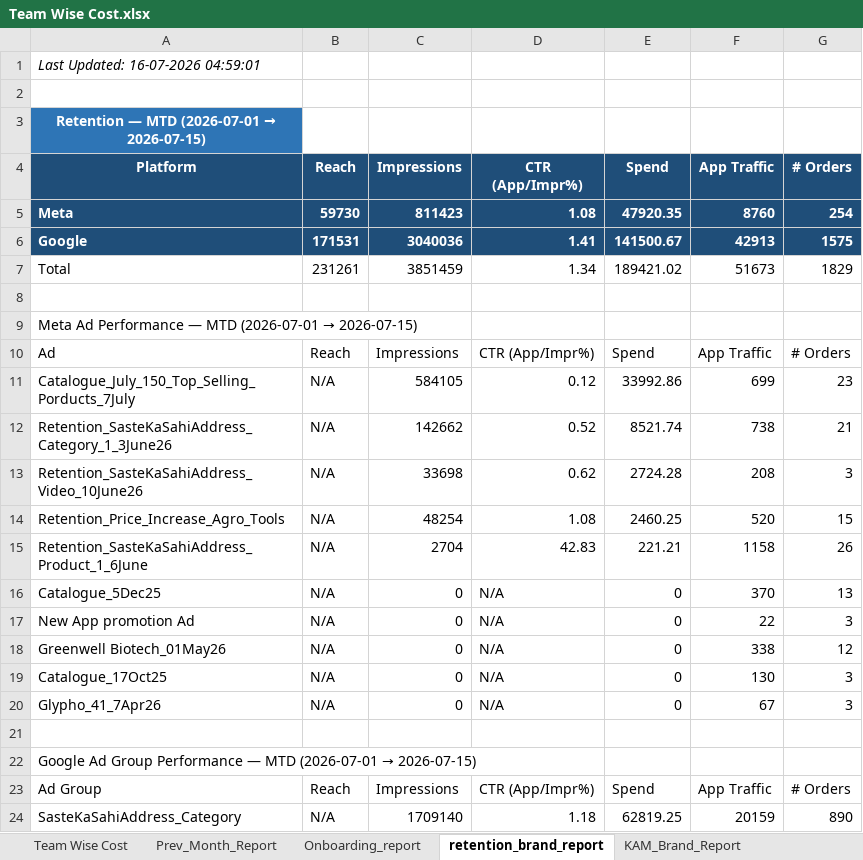
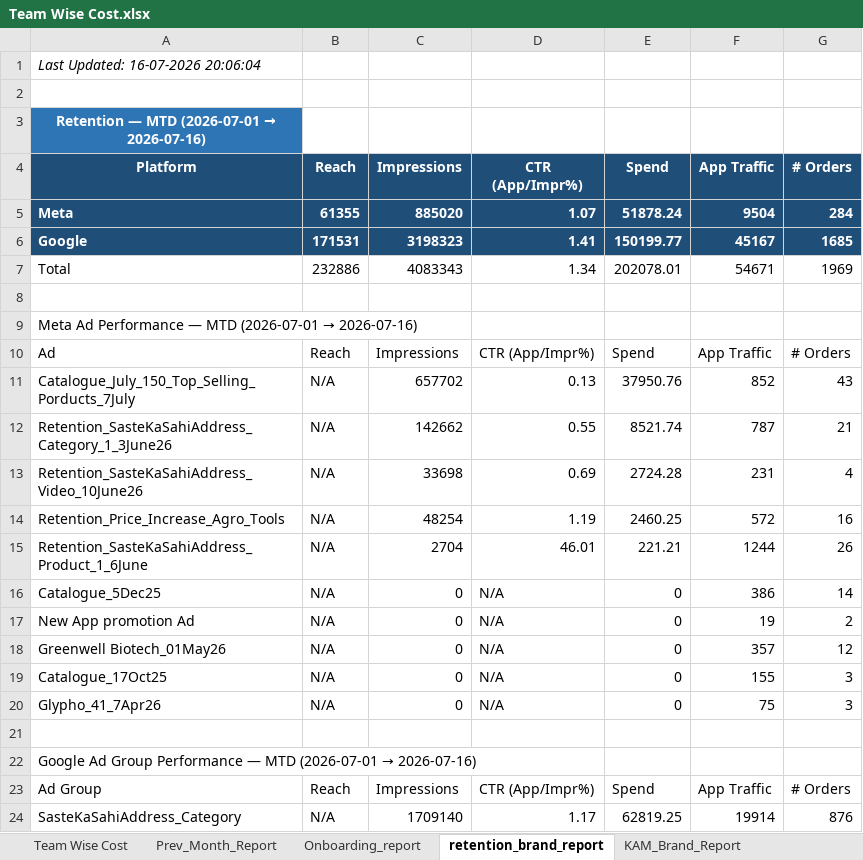
Before and after one commit to ankitbk-gm/auto_ads_report_bot, an Excel workbook: reports/Team Wise Cost.xlsx, sheet retention_brand_report, drawn as a sheet; only a part is shown; values as stored, in another font and other column widths than the file's, no borders; removed rows and columns are numbered as before the commit, all else as after; the diff covers the shown part only; the diff names each change by its address in the sheet, - before the commit and + after, or states it on an @@ line.

```diff
--- a/reports/Team Wise Cost.xlsx (sheet retention_brand_report)
+++ b/reports/Team Wise Cost.xlsx (sheet retention_brand_report)
-A1 (Platform): Last Updated: 16-07-2026 04:59:01
+A1 (Platform): Last Updated: 16-07-2026 20:06:04
@@ A3 (Platform): Retention — MTD (2026-07-01 → 2026-07-15) → Retention — MTD (2026-07-01 → 2026-07-16) @@
-row 5: Meta | 59730 | 811423 | 1.08 | 47920.35 | 8760 | 254
+row 5: Meta | 61355 | 885020 | 1.07 | 51878.24 | 9504 | 284
-C6 (Impressions): 3040036
+C6 (Impressions): 3198323
-E6 (Spend): 141500.67
+E6 (Spend): 150199.77
-F6 (App Traffic): 42913
+F6 (App Traffic): 45167
-G6 (# Orders): 1575
+G6 (# Orders): 1685
-row 7: Total | 231261 | 3851459 | 1.34 | 189421.02 | 51673 | 1829
+row 7: Total | 232886 | 4083343 | 1.34 | 202078.01 | 54671 | 1969
@@ A9 (Platform): …(2026-07-01 → 2026-07-15) → …(2026-07-01 → 2026-07-16) @@
-row 11: Catalogue_July_150_Top_Selling_Porducts_7July | N/A | 584105 | 0.12 | 33992.86 | 699 | 23
+row 11: Catalogue_July_150_Top_Selling_Porducts_7July | N/A | 657702 | 0.13 | 37950.76 | 852 | 43
-D12 (CTR (App/Impr%)): 0.52
+D12 (CTR (App/Impr%)): 0.55
-F12 (App Traffic): 738
+F12 (App Traffic): 787
-D13 (CTR (App/Impr%)): 0.62
+D13 (CTR (App/Impr%)): 0.69
-F13 (App Traffic): 208
+F13 (App Traffic): 231
-G13 (# Orders): 3
+G13 (# Orders): 4
-D14 (CTR (App/Impr%)): 1.08
+D14 (CTR (App/Impr%)): 1.19
-F14 (App Traffic): 520
+F14 (App Traffic): 572
-G14 (# Orders): 15
+G14 (# Orders): 16
-D15 (CTR (App/Impr%)): 42.83
+D15 (CTR (App/Impr%)): 46.01
-F15 (App Traffic): 1158
+F15 (App Traffic): 1244
-F16 (App Traffic): 370
+F16 (App Traffic): 386
-G16 (# Orders): 13
+G16 (# Orders): 14
-F17 (App Traffic): 22
+F17 (App Traffic): 19
-G17 (# Orders): 3
+G17 (# Orders): 2
-F18 (App Traffic): 338
+F18 (App Traffic): 357
-F19 (App Traffic): 130
+F19 (App Traffic): 155
-F20 (App Traffic): 67
+F20 (App Traffic): 75
@@ A22 (Platform): …(2026-07-01 → 2026-07-15) → …(2026-07-01 → 2026-07-16) @@
-D24 (CTR (App/Impr%)): 1.18
+D24 (CTR (App/Impr%)): 1.17
-F24 (App Traffic): 20159
+F24 (App Traffic): 19914
-G24 (# Orders): 890
+G24 (# Orders): 876
```
Also changed, not shown: 7 added rows, 7 removed rows and 31 edited cells elsewhere in this sheet, sheet Onboarding_report, sheet Campaign_Performance_Report, sheet Team Wise Cost, sheet KAM_Brand_Report, sheet Inapp_Sale_Report, sheet Inapp_Subcat_Report, 1 more sheet.
